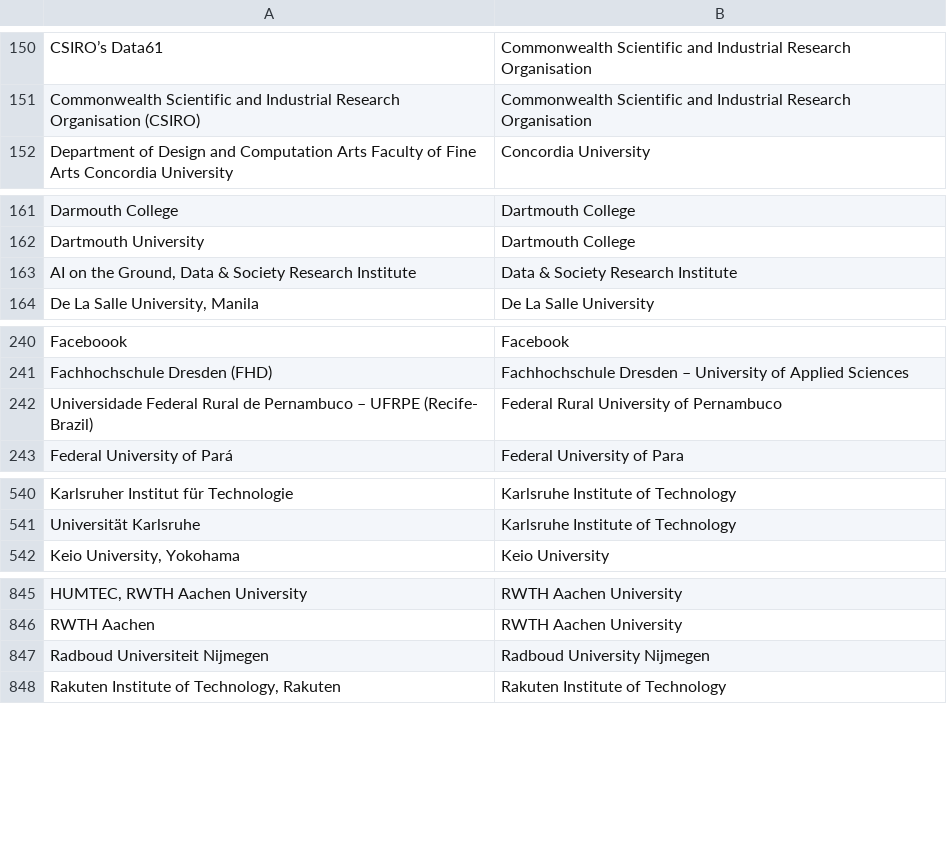
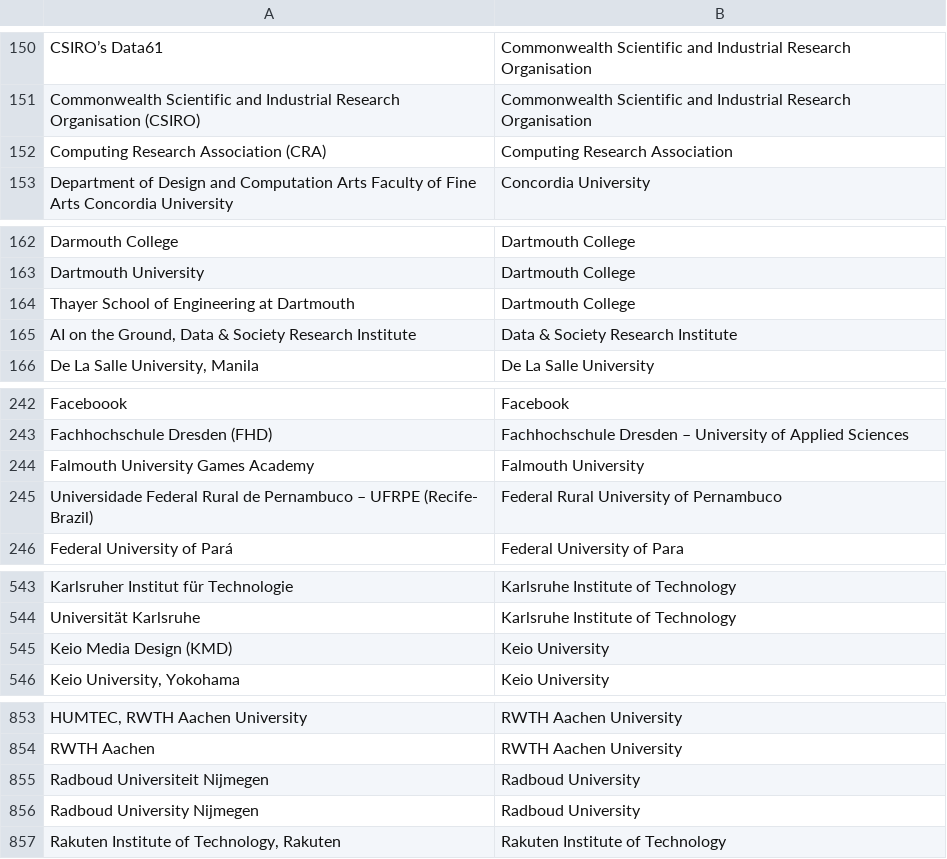
Before and after one commit to sven-mayer/chi-statistics, a CSV file: utils/mapAffiliation.csv, drawn as a sheet; only a part is shown, gaps mark what is left out; addresses are those after the commit; the diff covers the shown part only; the diff names each change by its address in the sheet, - before the commit and + after, or states it on an @@ line.

Commit message:
update affiliations

```diff
--- a/utils/mapAffiliation.csv
+++ b/utils/mapAffiliation.csv
+row 152: Computing Research Association (CRA) | Computing Research Association
+row 164: Thayer School of Engineering at Dartmouth | Dartmouth College
+row 244: Falmouth University Games Academy | Falmouth University
+row 545: Keio Media Design (KMD) | Keio University
-B855: Radboud University Nijmegen
+B855: Radboud University
+row 856: Radboud University Nijmegen | Radboud University
```
Also changed, not shown: 10 added rows elsewhere in this file, utils/mapAffiliationDefault.csv, 8 other files.
